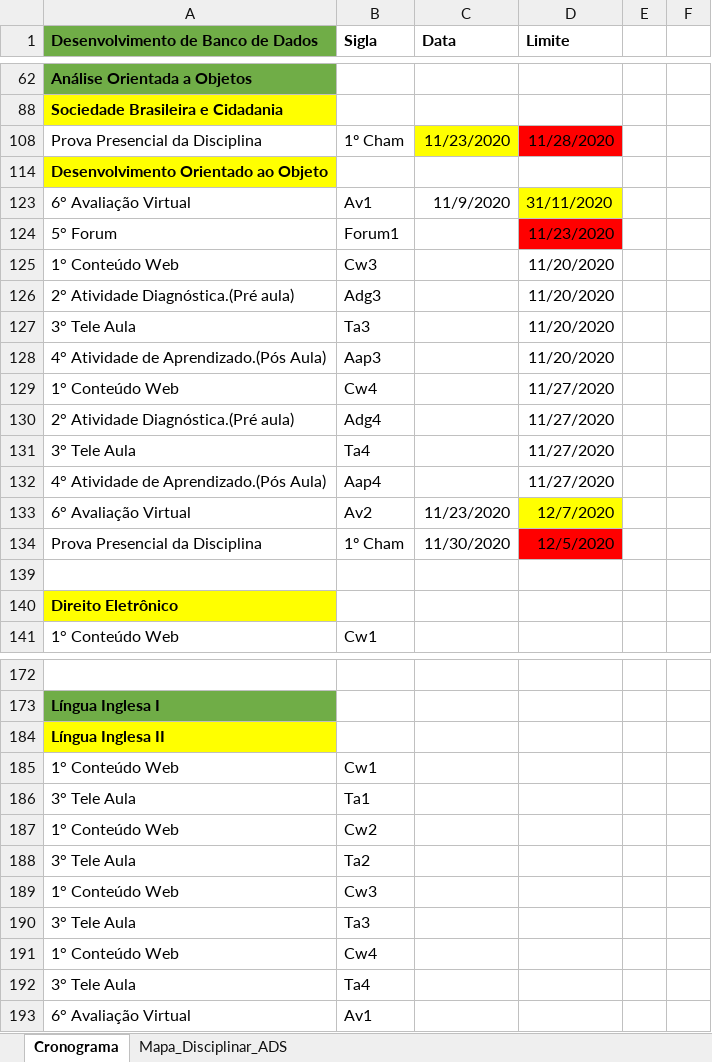
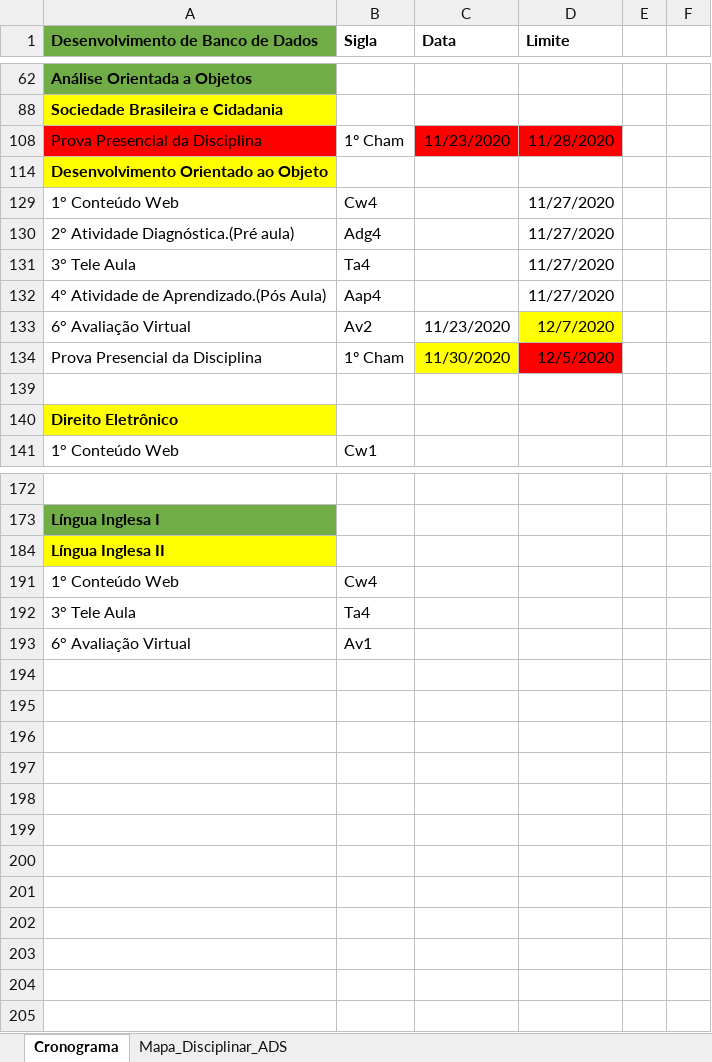
Before and after one commit to andreluizdsantos/Curso_ADS, an Excel workbook: Cronograma.xlsx, sheet Cronograma, drawn as a sheet; only a part is shown, gaps mark what is left out; values as stored, in another font and other column widths than the file's, no borders; the diff names each change by its address in the sheet, - before the commit and + after, or states it on an @@ line.

```diff
--- a/Cronograma.xlsx (sheet Cronograma)
+++ b/Cronograma.xlsx (sheet Cronograma)
-A108 fill: none
+A108 fill: #FF0000
-C108 fill: #FFFF00
+C108 fill: #FF0000
-row 123: 6° Avaliação Virtual | Av1 | 11/9/2020 | 31/11/2020
-row 124: 5° Forum | Forum1 |  | 11/23/2020
-row 125: 1° Conteúdo Web | Cw3 |  | 11/20/2020
-row 126: 2° Atividade Diagnóstica.(Pré aula) | Adg3 |  | 11/20/2020
-row 127: 3° Tele Aula | Ta3 |  | 11/20/2020
-row 128: 4° Atividade de Aprendizado.(Pós Aula) | Aap3 |  | 11/20/2020
-C134 fill: none
+C134 fill: #FFFF00
-row 185: 1° Conteúdo Web | Cw1
-row 186: 3° Tele Aula | Ta1
-row 187: 1° Conteúdo Web | Cw2
-row 188: 3° Tele Aula | Ta2
-row 189: 1° Conteúdo Web | Cw3
-row 190: 3° Tele Aula | Ta3
```
Also changed, not shown: hidden cells, 10 other files.
